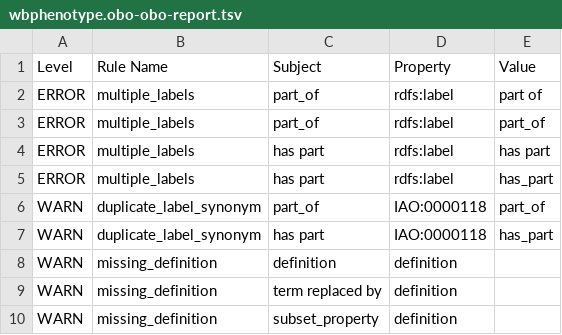
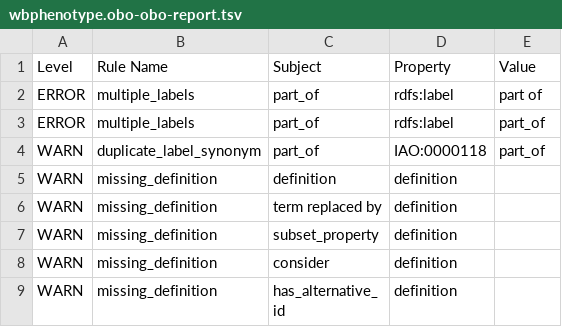
Before and after one commit to obophenotype/c-elegans-phenotype-ontology, a TSV file: src/ontology/reports/wbphenotype.obo-obo-report.tsv, drawn as a sheet; only a part is shown; the shorter side is filled out with more unchanged rows; the diff names each change by its address in the sheet, - before the commit and + after, or states it on an @@ line.

```diff
--- a/src/ontology/reports/wbphenotype.obo-obo-report.tsv
+++ b/src/ontology/reports/wbphenotype.obo-obo-report.tsv
-row 4: ERROR | multiple_labels | has part | rdfs:label | has part
-row 5: ERROR | multiple_labels | has part | rdfs:label | has_part
-row 7: WARN | duplicate_label_synonym | has part | IAO:0000118 | has_part
```
Also changed, not shown: src/ontology/reports/wbphenotype.owl-obo-report.tsv, src/ontology/reports/xrefs.tsv, 30 other files.
